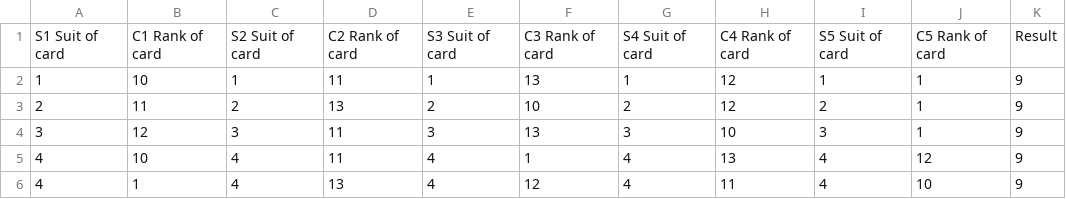
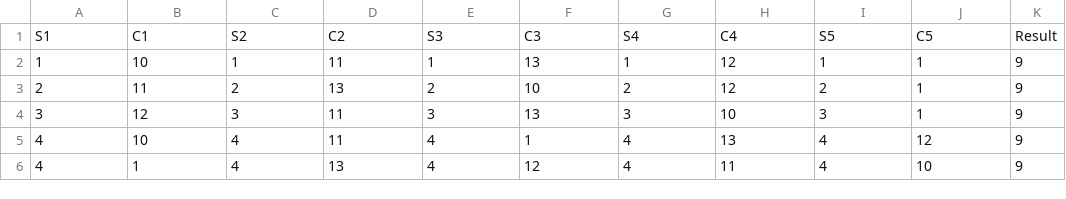
Before and after one commit to golfporn102/ML-Data-set, a CSV file: poker-hand-training-true.csv, drawn as a sheet; only a part is shown; removed rows and columns are numbered as before the commit, all else as after; the diff names each change by its address in the sheet, - before the commit and + after, or states it on an @@ line.

Commit message:
Update poker-hand-training-true.csv

```diff
--- a/poker-hand-training-true.csv
+++ b/poker-hand-training-true.csv
-row 1: S1 Suit of card | C1 Rank of card | S2 Suit of card | C2 Rank of card | S3 Suit of card | C3 Rank of card | S4 Suit of card | C4 Rank of card | S5 Suit of card | C5 Rank of card | Result
+row 1: S1 | C1 | S2 | C2 | S3 | C3 | S4 | C4 | S5 | C5 | Result
```
